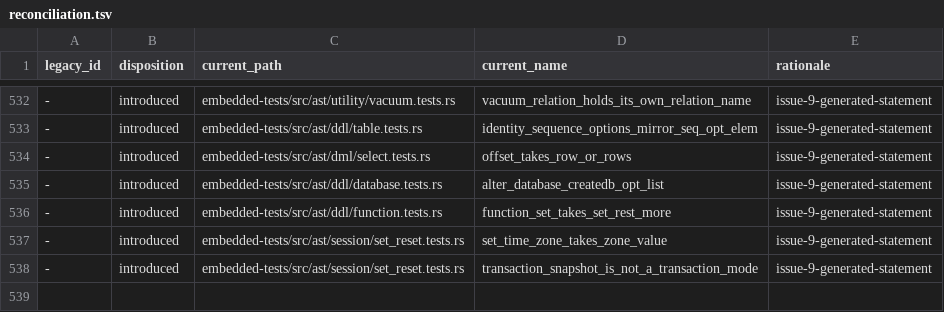
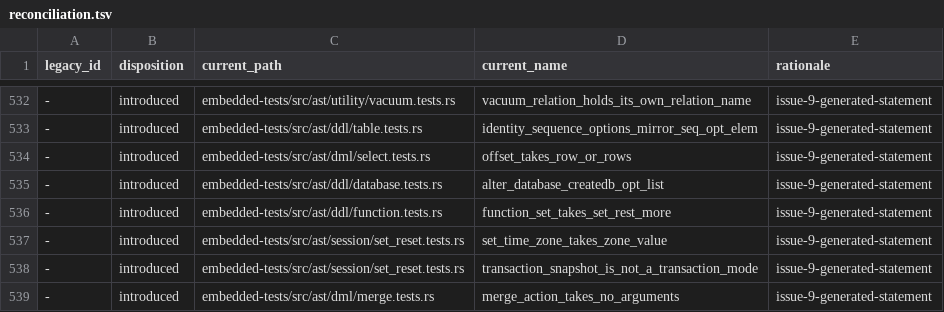
Before and after one commit to freshtonic/pg-sql, a TSV file: embedded-tests/reconciliation.tsv, drawn as a sheet; only a part is shown, gaps mark what is left out; the diff names each change by its address in the sheet, - before the commit and + after, or states it on an @@ line.

Commit message:
fix: make merge_action a keyword with no arguments from 17
From 17, `merge_action` is a COL_NAME keyword, and gram.y has
`func_expr_common_subexpr: MERGE_ACTION '(' ')'` (REL_17_11 16042). A 17
build lexed the word as an identifier, so it accepted `merge_action(1)` and
`CREATE FUNCTION merge_action()`, which PostgreSQL 17 rejects.

Add the `MERGE_ACTION` keyword and `Expr::MergeAction`, an atom with no
arguments. Put the atom in `BExpr` and `FuncExprCommonSubexpr`, and let a
FROM item name a relation `merge_action`. `merge_action()` before 17 is an
ordinary function call, so the minimum-version check lists the atom as a
reinterpretation.

Refs #87

```diff
--- a/embedded-tests/reconciliation.tsv
+++ b/embedded-tests/reconciliation.tsv
+row 539: - | introduced | embedded-tests/src/ast/dml/merge.tests.rs | merge_action_takes_no_arguments | issue-9-generated-statement
```
Also changed, not shown: embedded-tests/inventory.tsv, 5 other files.
